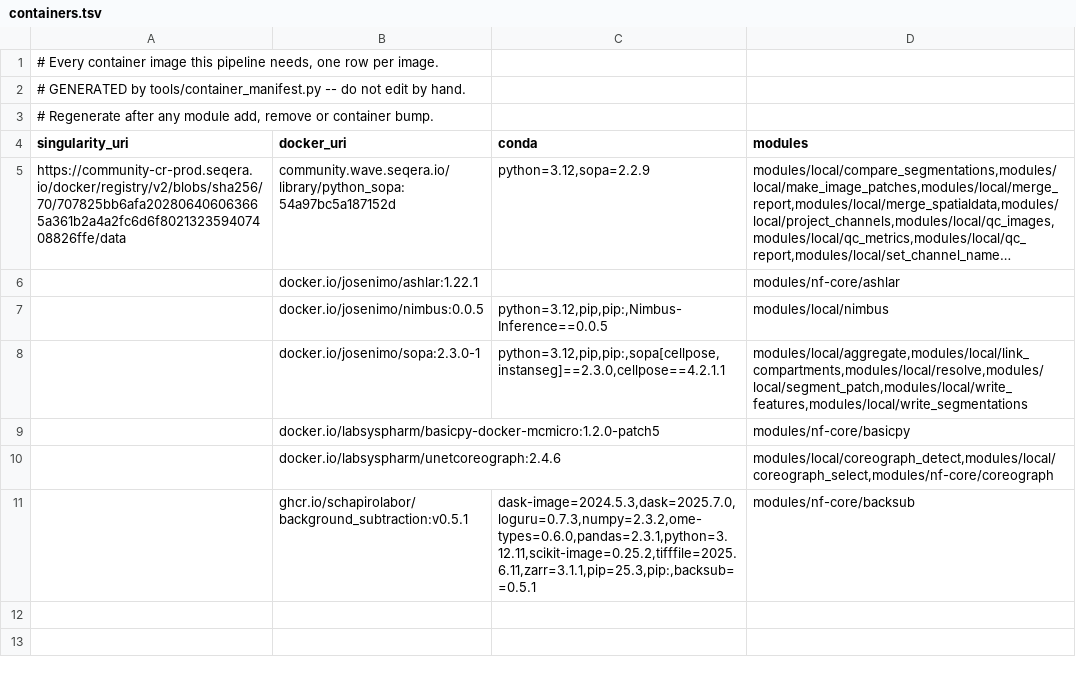
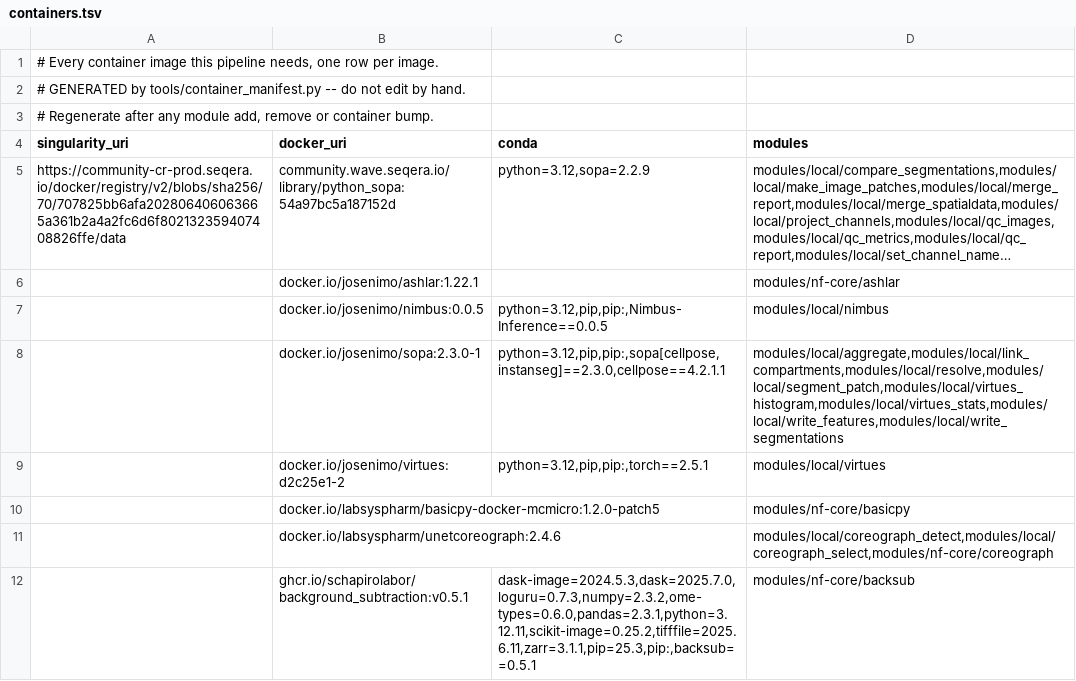
Before and after one commit to CosciaLab/histo, a TSV file: containers.tsv, drawn as a sheet; long unchanged cells end in …; the diff names each change by its address in the sheet, - before the commit and + after, or states it on an @@ line.

```diff
--- a/containers.tsv
+++ b/containers.tsv
-D8 (modules): modules/local/aggregate,modules/local/link_compartments,modules/local/resolve,modules/local/segment_patch,modules/local/write_features,modules/local/write_segmentations
+D8 (modules): modules/local/aggregate,modules/local/link_compartments,modules/local/resolve,modules/local/segment_patch,modules/local/virtues_histogram,modules/local/virtues_stats,modules/local/write_features,modules/local/write_segmentations
+row 9:  | docker.io/josenimo/virtues:d2c25e1-2 | python=3.12,pip,pip:,torch==2.5.1 | modules/local/virtues
```
Also changed, not shown: 14 other files.
